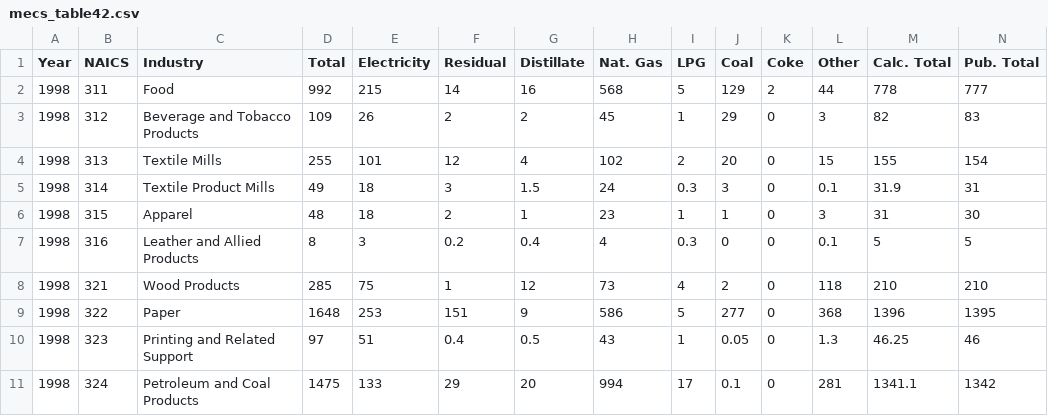
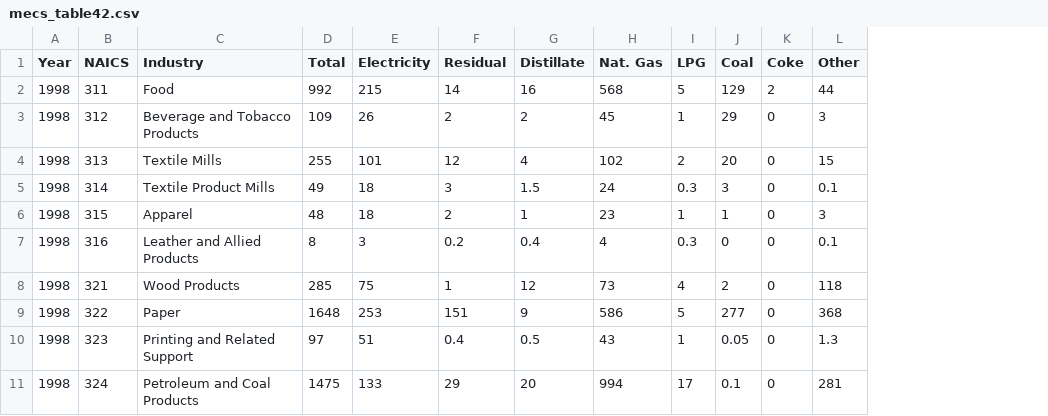
Before and after one commit to NREL/EnergyIntensityIndicators, a CSV file: EnergyIntensityIndicators/Industry/Data/mecs_table42.csv, drawn as a sheet; only a part is shown; the diff names each change by its address in the sheet, - before the commit and + after, or states it on an @@ line.

```diff
--- a/EnergyIntensityIndicators/Industry/Data/mecs_table42.csv
+++ b/EnergyIntensityIndicators/Industry/Data/mecs_table42.csv
-column M (Calc. Total), rows 2-11: 778 | 82 | 155 | 31.9 | 31 | 5 | 210 | 1396 | 46.25 | 1341.1
-column N (Pub. Total), rows 2-11: 777 | 83 | 154 | 31 | 30 | 5 | 210 | 1395 | 46 | 1342
```
Also changed, not shown: 9 other files.
